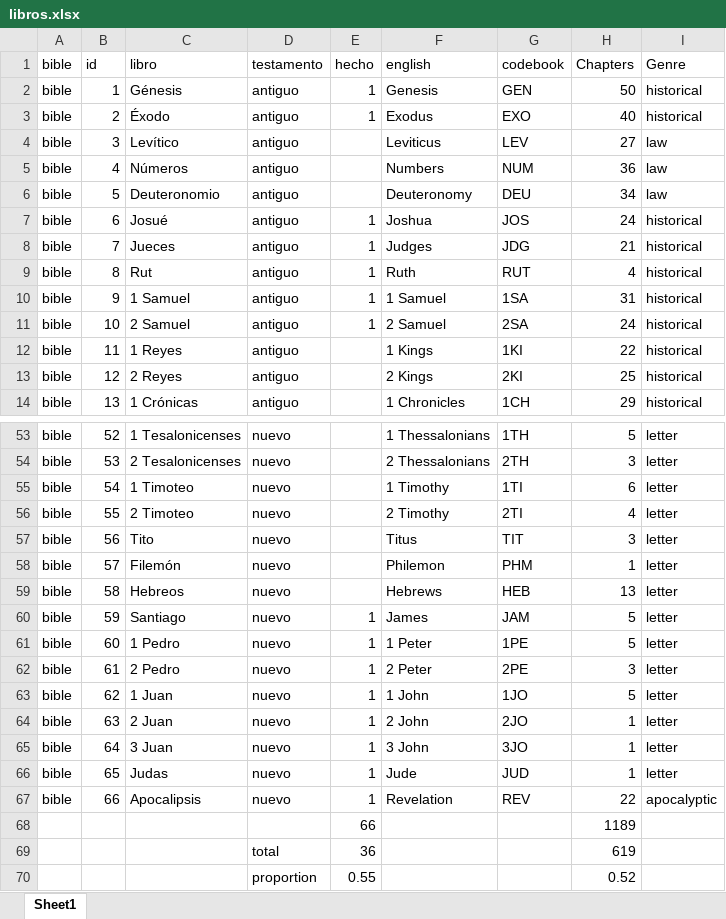
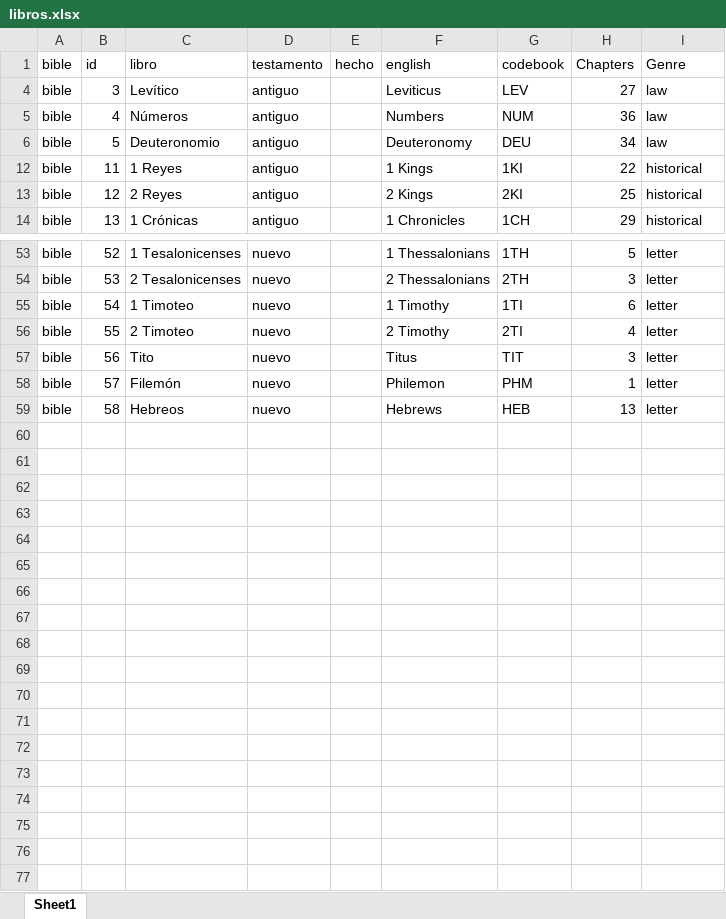
Before and after one commit to morethanbooks/XML-TEI-Bible, an Excel workbook: documentation/libros.xlsx, sheet Sheet1, drawn as a sheet; only a part is shown, gaps mark what is left out; values as stored, in another font and other column widths than the file's, no borders; charts and pictures not drawn; the diff covers the shown part only; the diff names each change by its address in the sheet, - before the commit and + after, or states it on an @@ line.

```diff
--- a/documentation/libros.xlsx (sheet Sheet1)
+++ b/documentation/libros.xlsx (sheet Sheet1)
@@ row 2 hidden: bible | 1 | Génesis | antiguo | 1 | Genesis | GEN | 50 | historical @@
@@ row 3 hidden: bible | 2 | Éxodo | antiguo | 1 | Exodus | EXO | 40 | historical @@
@@ row 7 hidden: bible | 6 | Josué | antiguo | 1 | Joshua | JOS | 24 | historical @@
@@ row 8 hidden: bible | 7 | Jueces | antiguo | 1 | Judges | JDG | 21 | historical @@
@@ row 9 hidden: bible | 8 | Rut | antiguo | 1 | Ruth | RUT | 4 | historical @@
@@ row 10 hidden: bible | 9 | 1 Samuel | antiguo | 1 | 1 Samuel | 1SA | 31 | historical @@
@@ row 11 hidden: bible | 10 | 2 Samuel | antiguo | 1 | 2 Samuel | 2SA | 24 | historical @@
@@ row 60 hidden: bible | 59 | Santiago | nuevo | 1 | James | JAM | 5 | letter @@
@@ row 61 hidden: bible | 60 | 1 Pedro | nuevo | 1 | 1 Peter | 1PE | 5 | letter @@
@@ row 62 hidden: bible | 61 | 2 Pedro | nuevo | 1 | 2 Peter | 2PE | 3 | letter @@
@@ row 63 hidden: bible | 62 | 1 Juan | nuevo | 1 | 1 John | 1JO | 5 | letter @@
@@ row 64 hidden: bible | 63 | 2 Juan | nuevo | 1 | 2 John | 2JO | 1 | letter @@
@@ row 65 hidden: bible | 64 | 3 Juan | nuevo | 1 | 3 John | 3JO | 1 | letter @@
@@ row 66 hidden: bible | 65 | Judas | nuevo | 1 | Jude | JUD | 1 | letter @@
@@ row 67 hidden: bible | 66 | Apocalipsis | nuevo | 1 | Revelation | REV | 22 | apocalyptic @@
@@ row 68 hidden:  |  |  |  | 66 |  |  | 1189 @@
@@ row 69 hidden:  |  |  | total | 36 |  |  | 619 @@
@@ row 70 hidden:  |  |  | proportion | 0.55 |  |  | 0.52 @@
```
Also changed, not shown: 23 hidden or unhidden rows elsewhere in this sheet, 11 other files.
